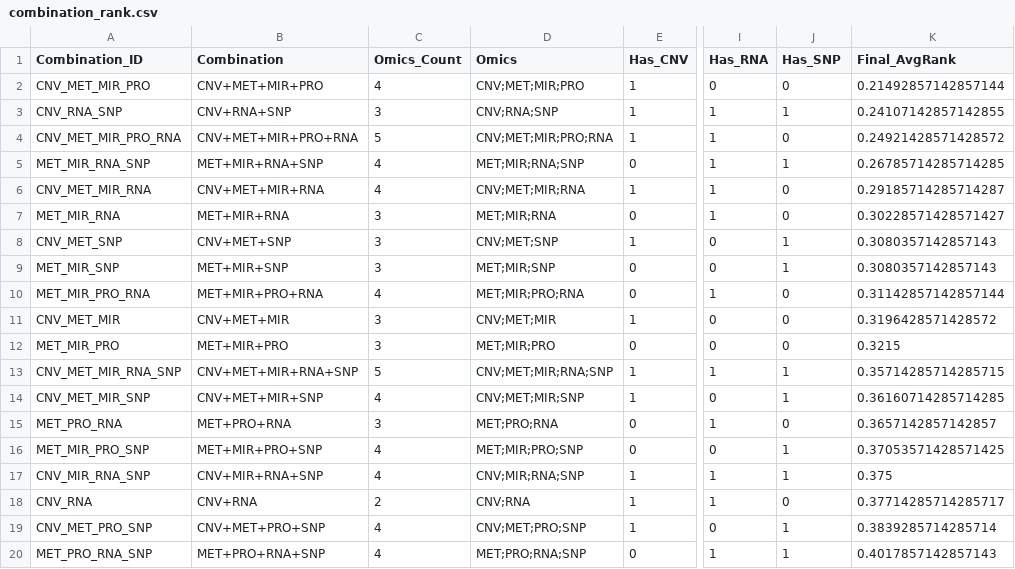
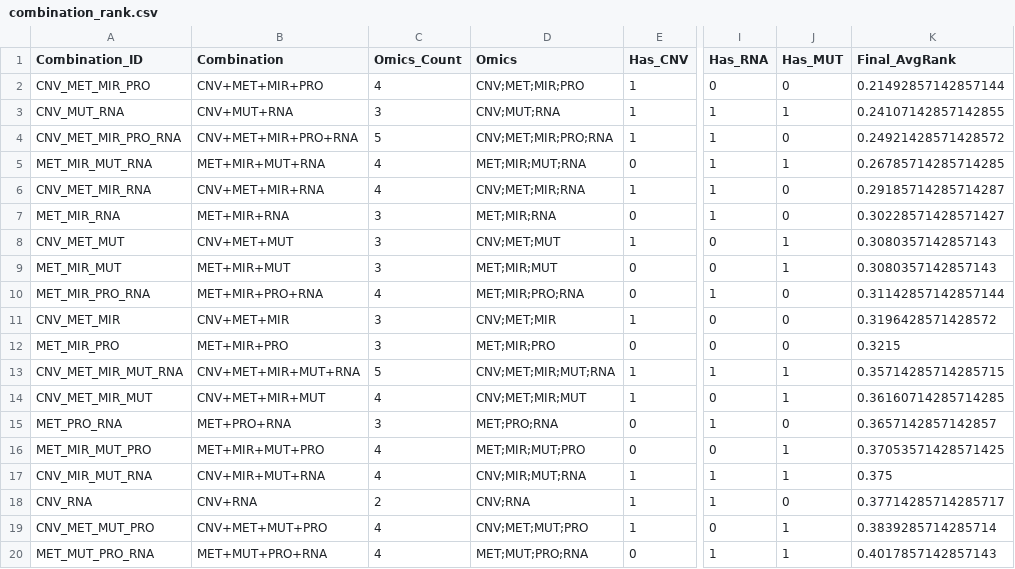
Before and after one commit to Ivyzxr/BRCA-MultiOmics-Recommender, a CSV file: data/combination_rank.csv, drawn as a sheet; only a part is shown, gaps mark what is left out; the diff covers the shown part only; the diff names each change by its address in the sheet, - before the commit and + after, or states it on an @@ line.

```diff
--- a/data/combination_rank.csv
+++ b/data/combination_rank.csv
-J1: Has_SNP
+J1: Has_MUT
-A3 (Combination_ID): CNV_RNA_SNP
+A3 (Combination_ID): CNV_MUT_RNA
-B3 (Combination): CNV+RNA+SNP
+B3 (Combination): CNV+MUT+RNA
-D3 (Omics): CNV;RNA;SNP
+D3 (Omics): CNV;MUT;RNA
-A5 (Combination_ID): MET_MIR_RNA_SNP
+A5 (Combination_ID): MET_MIR_MUT_RNA
-B5 (Combination): MET+MIR+RNA+SNP
+B5 (Combination): MET+MIR+MUT+RNA
-D5 (Omics): MET;MIR;RNA;SNP
+D5 (Omics): MET;MIR;MUT;RNA
-A8 (Combination_ID): CNV_MET_SNP
+A8 (Combination_ID): CNV_MET_MUT
-B8 (Combination): CNV+MET+SNP
+B8 (Combination): CNV+MET+MUT
-D8 (Omics): CNV;MET;SNP
+D8 (Omics): CNV;MET;MUT
-A9 (Combination_ID): MET_MIR_SNP
+A9 (Combination_ID): MET_MIR_MUT
-B9 (Combination): MET+MIR+SNP
+B9 (Combination): MET+MIR+MUT
-D9 (Omics): MET;MIR;SNP
+D9 (Omics): MET;MIR;MUT
-A13 (Combination_ID): CNV_MET_MIR_RNA_SNP
+A13 (Combination_ID): CNV_MET_MIR_MUT_RNA
-B13 (Combination): CNV+MET+MIR+RNA+SNP
+B13 (Combination): CNV+MET+MIR+MUT+RNA
-D13 (Omics): CNV;MET;MIR;RNA;SNP
+D13 (Omics): CNV;MET;MIR;MUT;RNA
-A14 (Combination_ID): CNV_MET_MIR_SNP
+A14 (Combination_ID): CNV_MET_MIR_MUT
-B14 (Combination): CNV+MET+MIR+SNP
+B14 (Combination): CNV+MET+MIR+MUT
-D14 (Omics): CNV;MET;MIR;SNP
+D14 (Omics): CNV;MET;MIR;MUT
-A16 (Combination_ID): MET_MIR_PRO_SNP
+A16 (Combination_ID): MET_MIR_MUT_PRO
-B16 (Combination): MET+MIR+PRO+SNP
+B16 (Combination): MET+MIR+MUT+PRO
-D16 (Omics): MET;MIR;PRO;SNP
+D16 (Omics): MET;MIR;MUT;PRO
-A17 (Combination_ID): CNV_MIR_RNA_SNP
+A17 (Combination_ID): CNV_MIR_MUT_RNA
-B17 (Combination): CNV+MIR+RNA+SNP
+B17 (Combination): CNV+MIR+MUT+RNA
-D17 (Omics): CNV;MIR;RNA;SNP
+D17 (Omics): CNV;MIR;MUT;RNA
-A19 (Combination_ID): CNV_MET_PRO_SNP
+A19 (Combination_ID): CNV_MET_MUT_PRO
-B19 (Combination): CNV+MET+PRO+SNP
+B19 (Combination): CNV+MET+MUT+PRO
-D19 (Omics): CNV;MET;PRO;SNP
+D19 (Omics): CNV;MET;MUT;PRO
-A20 (Combination_ID): MET_PRO_RNA_SNP
+A20 (Combination_ID): MET_MUT_PRO_RNA
-B20 (Combination): MET+PRO+RNA+SNP
+B20 (Combination): MET+MUT+PRO+RNA
-D20 (Omics): MET;PRO;RNA;SNP
+D20 (Omics): MET;MUT;PRO;RNA
```
Also changed, not shown: 63 edited cells elsewhere in this file, data/combination_algorithm_rank.csv, 3 other files.
